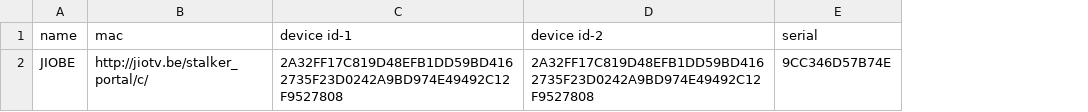
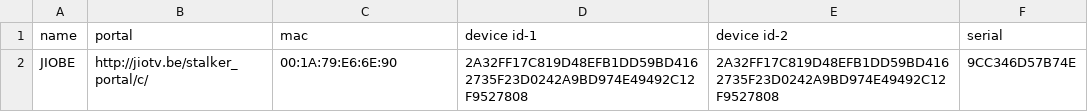
Before and after one commit to Rajaghosh0007/RajaIPTV, a CSV file: Data/mac.csv, drawn as a sheet; addresses are those after the commit; the diff names each change by its address in the sheet, - before the commit and + after, or states it on an @@ line.

Commit message:
Update mac.csv

```diff
--- a/Data/mac.csv
+++ b/Data/mac.csv
+column B (portal), row 2: http://jiotv.be/stalker_portal/c/
-C2 (mac): http://jiotv.be/stalker_portal/c/
+C2 (mac): 00:1A:79:E6:6E:90
```
